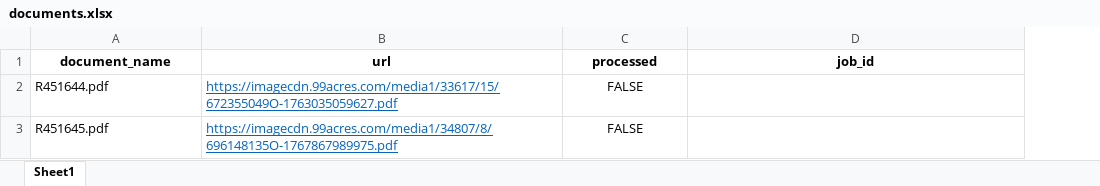
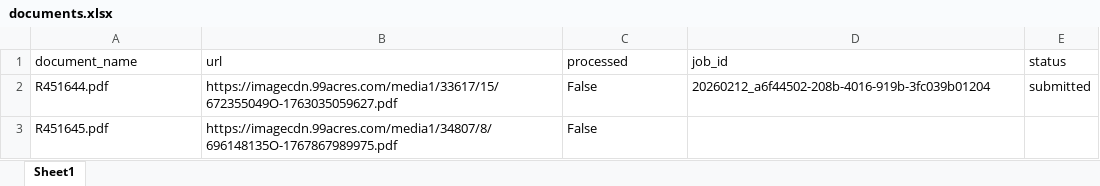
Before and after one commit to Suryanshnaithani/SarvamService, an Excel workbook: data/documents.xlsx, sheet Sheet1, drawn as a sheet; values as stored, in another font and other column widths than the file's, no borders; the diff names each change by its address in the sheet, - before the commit and + after, or states it on an @@ line.

Commit message:
Processed R451644.pdf → 20260212_a6f44502-208b-4016-919b-3fc039b01204

```diff
--- a/data/documents.xlsx (sheet Sheet1)
+++ b/data/documents.xlsx (sheet Sheet1)
+column E (status), row 2: submitted
@@ A1:D1 bold: on → off, alignment: center → left @@
@@ B2:B3 underline: on → off, text colour: #0563C1 → black @@
-C2:C3 (processed): FALSE
+C2:C3 (processed): False
-C2:C3 alignment: center
+C2:C3 alignment: left
-D2 (job_id): (empty)
+D2 (job_id): 20260212_a6f44502-208b-4016-919b-3fc039b01204
```
